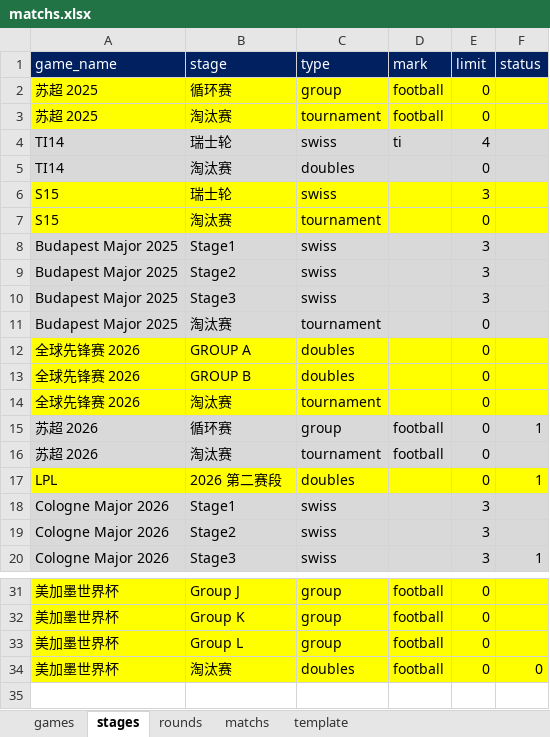
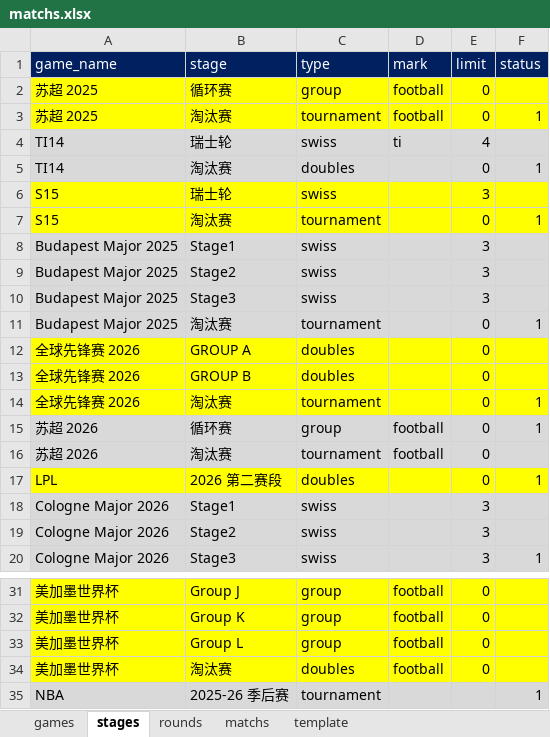
Before and after one commit to ColaLovingCat/vue_platform, an Excel workbook: public/docs/datas/matchs.xlsx, sheet stages, drawn as a sheet; only a part is shown, gaps mark what is left out; values as stored, in another font and other column widths than the file's, no borders; the diff names each change by its address in the sheet, - before the commit and + after, or states it on an @@ line.

```diff
--- a/public/docs/datas/matchs.xlsx (sheet stages)
+++ b/public/docs/datas/matchs.xlsx (sheet stages)
-F3 (status): (empty)
+F3 (status): 1
-F5 (status): (empty)
+F5 (status): 1
-F7 (status): (empty)
+F7 (status): 1
-F11 (status): (empty)
+F11 (status): 1
-F14 (status): (empty)
+F14 (status): 1
-F34 (status): 0
+F34 (status): (empty)
+row 35: NBA | 2025-26 季后赛 | tournament |  |  | 1
```
Also changed, not shown: sheet matchs, sheet rounds, sheet games, public/docs/datas/f1.xlsx, public/docs/datas/world.xlsx, 2 other files.
